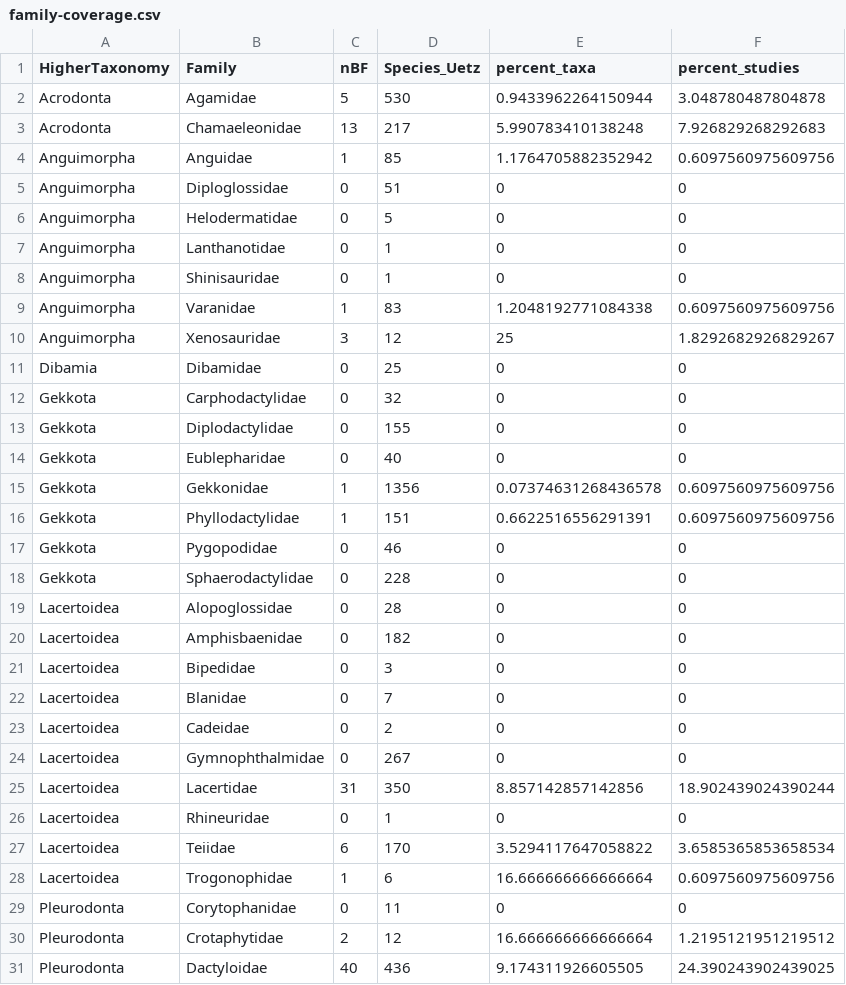
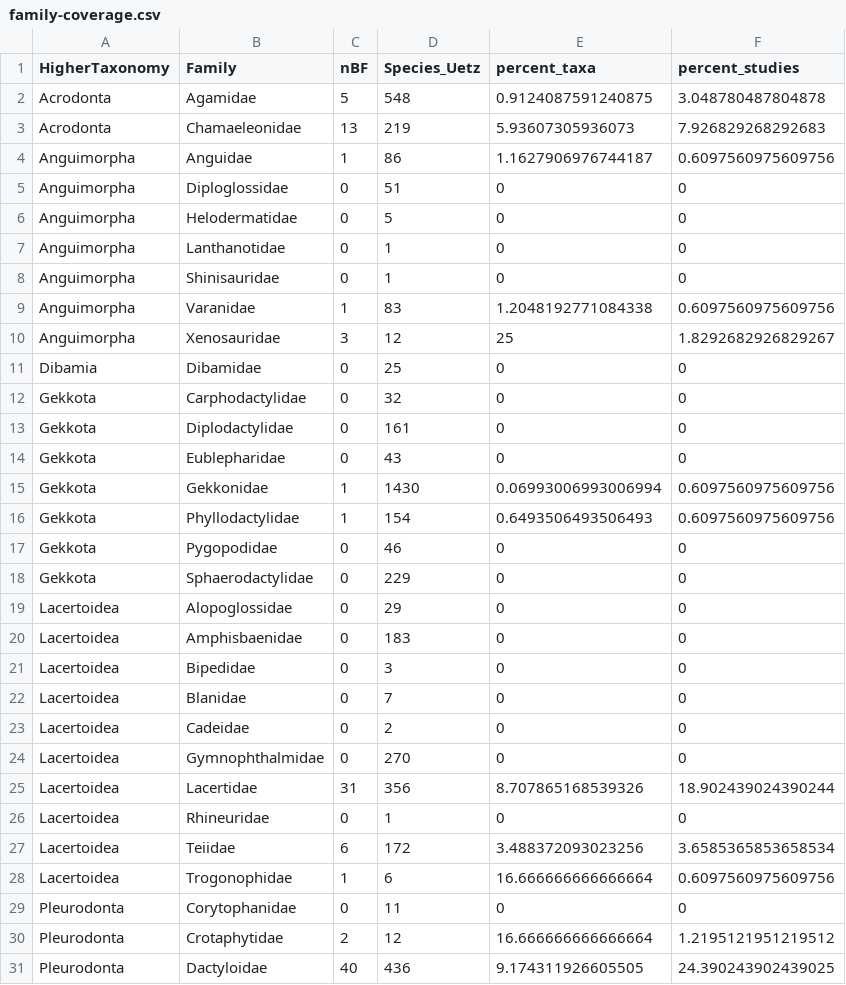
Before and after one commit to nhcooper123/lepidosaur-biteforce, a CSV file: outputs/family-coverage.csv, drawn as a sheet; only a part is shown; the diff covers the shown part only.

Commit message:
Update taxonomy to 2021

```diff
--- a/outputs/family-coverage.csv
+++ b/outputs/family-coverage.csv
@@ -1,5 +1,5 @@
 HigherTaxonomy,Family,nBF,Species_Uetz,percent_taxa,percent_studies
-Acrodonta,Agamidae,5,530,0.9433962264150944,3.048780487804878
-Acrodonta,Chamaeleonidae,13,217,5.990783410138248,7.926829268292683
-Anguimorpha,Anguidae,1,85,1.1764705882352942,0.6097560975609756
+Acrodonta,Agamidae,5,548,0.9124087591240875,3.048780487804878
+Acrodonta,Chamaeleonidae,13,219,5.93607305936073,7.926829268292683
+Anguimorpha,Anguidae,1,86,1.1627906976744187,0.6097560975609756
 Anguimorpha,Diploglossidae,0,51,0,0
@@ -12,10 +12,10 @@ Dibamia,Dibamidae,0,25,0,0
 Gekkota,Carphodactylidae,0,32,0,0
-Gekkota,Diplodactylidae,0,155,0,0
-Gekkota,Eublepharidae,0,40,0,0
-Gekkota,Gekkonidae,1,1356,0.07374631268436578,0.6097560975609756
-Gekkota,Phyllodactylidae,1,151,0.6622516556291391,0.6097560975609756
+Gekkota,Diplodactylidae,0,161,0,0
+Gekkota,Eublepharidae,0,43,0,0
+Gekkota,Gekkonidae,1,1430,0.06993006993006994,0.6097560975609756
+Gekkota,Phyllodactylidae,1,154,0.6493506493506493,0.6097560975609756
 Gekkota,Pygopodidae,0,46,0,0
-Gekkota,Sphaerodactylidae,0,228,0,0
-Lacertoidea,Alopoglossidae,0,28,0,0
-Lacertoidea,Amphisbaenidae,0,182,0,0
+Gekkota,Sphaerodactylidae,0,229,0,0
+Lacertoidea,Alopoglossidae,0,29,0,0
+Lacertoidea,Amphisbaenidae,0,183,0,0
 Lacertoidea,Bipedidae,0,3,0,0
@@ -23,6 +23,6 @@ Lacertoidea,Blanidae,0,7,0,0
 Lacertoidea,Cadeidae,0,2,0,0
-Lacertoidea,Gymnophthalmidae,0,267,0,0
-Lacertoidea,Lacertidae,31,350,8.857142857142856,18.902439024390244
+Lacertoidea,Gymnophthalmidae,0,270,0,0
+Lacertoidea,Lacertidae,31,356,8.707865168539326,18.902439024390244
 Lacertoidea,Rhineuridae,0,1,0,0
-Lacertoidea,Teiidae,6,170,3.5294117647058822,3.6585365853658534
+Lacertoidea,Teiidae,6,172,3.488372093023256,3.6585365853658534
 Lacertoidea,Trogonophidae,1,6,16.666666666666664,0.6097560975609756
```
Also changed, not shown: 9 edited cells elsewhere in this file, outputs/higher-taxonomy-coverage.csv, 2 other files.
